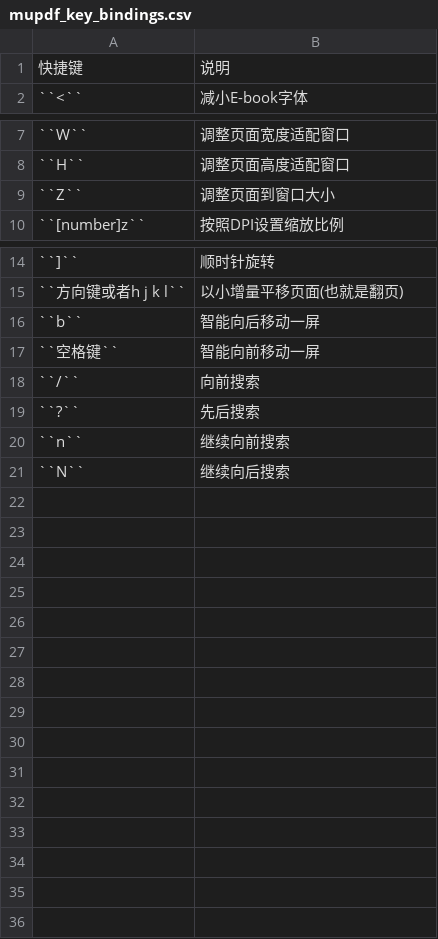
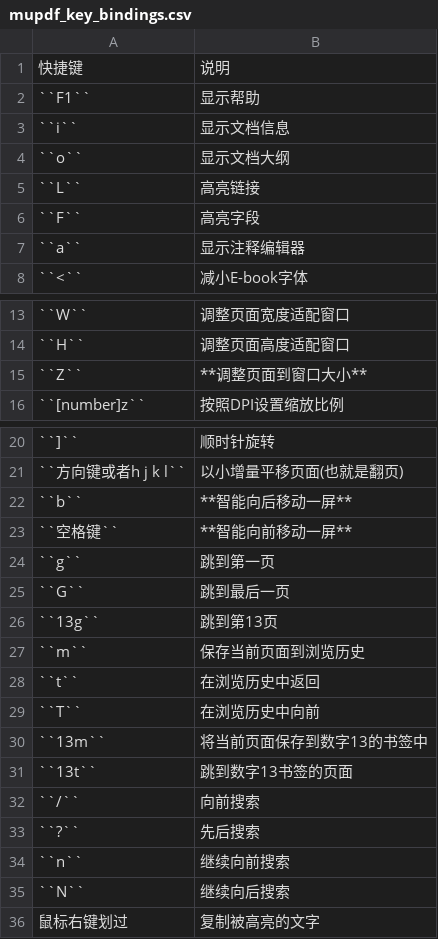
Before and after one commit to huataihuang/cloud-atlas, a CSV file: source/linux/desktop/mupdf/mupdf_key_bindings.csv, drawn as a sheet; only a part is shown, gaps mark what is left out.

```diff
--- a/source/linux/desktop/mupdf/mupdf_key_bindings.csv
+++ b/source/linux/desktop/mupdf/mupdf_key_bindings.csv
@@ -1,2 +1,8 @@
 快捷键,说明
+``F1``,显示帮助
+``i``,显示文档信息
+``o``,显示文档大纲
+``L``,高亮链接
+``F``,高亮字段
+``a``,显示注释编辑器
 ``<``,减小E-book字体
@@ -8,3 +14,3 @@
 ``H``,调整页面高度适配窗口
-``Z``,调整页面到窗口大小
+``Z``, **调整页面到窗口大小**
 ``[number]z``,按照DPI设置缩放比例
@@ -15,4 +21,12 @@
 ``方向键或者h j k l``,以小增量平移页面(也就是翻页)
-``b``,智能向后移动一屏
-``空格键``,智能向前移动一屏
+``b``, **智能向后移动一屏**
+``空格键``, **智能向前移动一屏**
+``g``,跳到第一页
+``G``,跳到最后一页
+``13g``,跳到第13页
+``m``,保存当前页面到浏览历史
+``t``,在浏览历史中返回
+``T``,在浏览历史中向前
+``13m``,将当前页面保存到数字13的书签中
+``13t``,跳到数字13书签的页面
 ``/``,向前搜索
@@ -21 +35,2 @@
 ``N``,继续向后搜索
+鼠标右键划过,复制被高亮的文字
```
Also changed, not shown: 13 other files.
